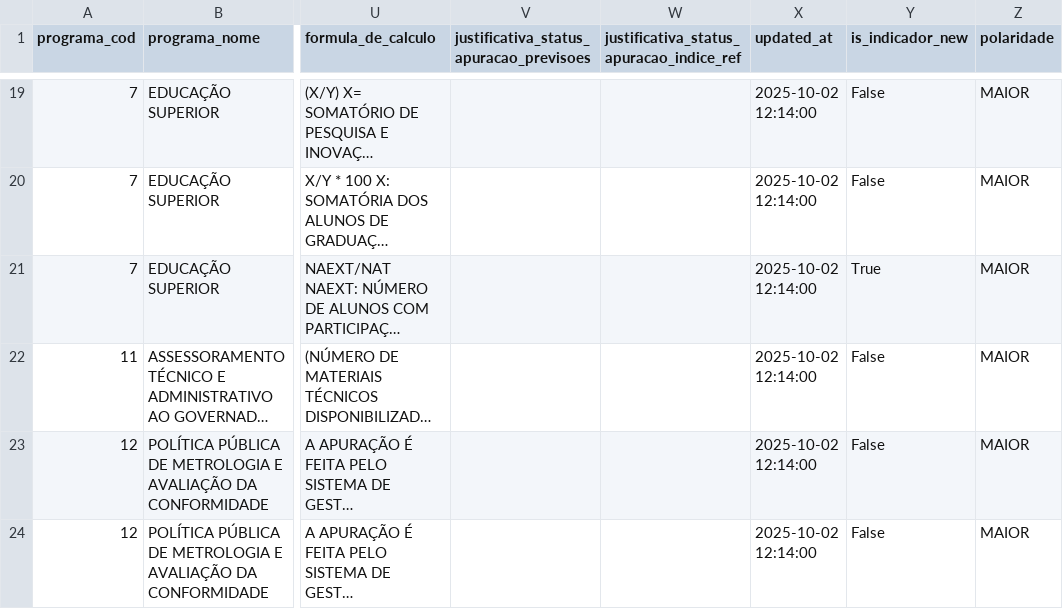
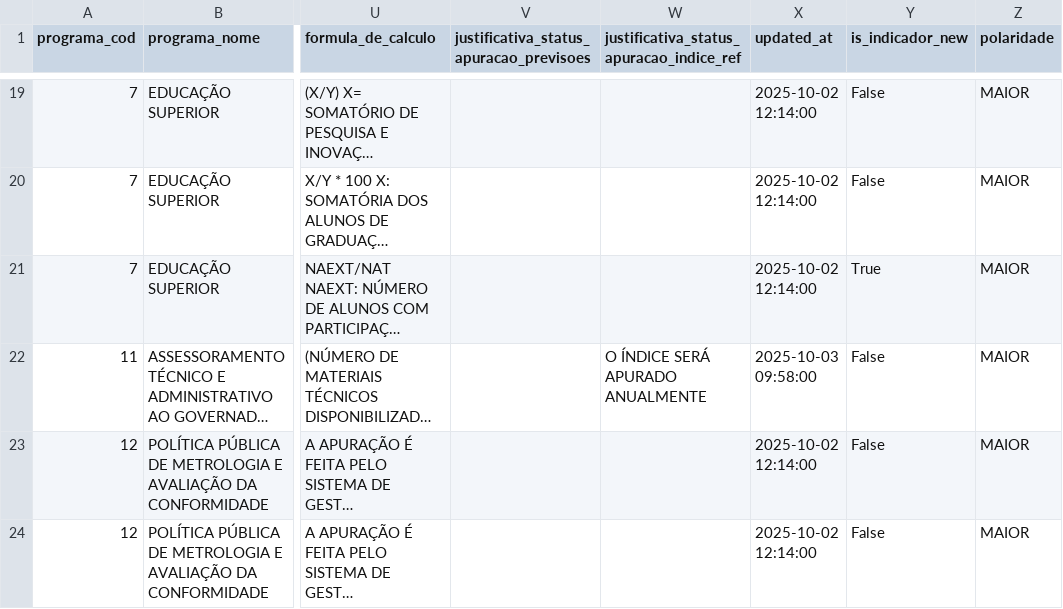
Before and after one commit to splor-mg/dados-sigplan-planejamento-2026, a CSV file: data/indicadores_planejamento.csv, drawn as a sheet; only a part is shown, gaps mark what is left out; long unchanged cells end in …; the diff covers the shown part only; the diff names each change by its address in the sheet, - before the commit and + after, or states it on an @@ line.

```diff
--- a/data/indicadores_planejamento.csv
+++ b/data/indicadores_planejamento.csv
-W22: (empty)
+W22: O ÍNDICE SERÁ APURADO ANUALMENTE
-X22 (updated_at): 2025-10-02 12:14:00
+X22 (updated_at): 2025-10-03 09:58:00
```
Also changed, not shown: 33 edited cells elsewhere in this file, 4 other files.
